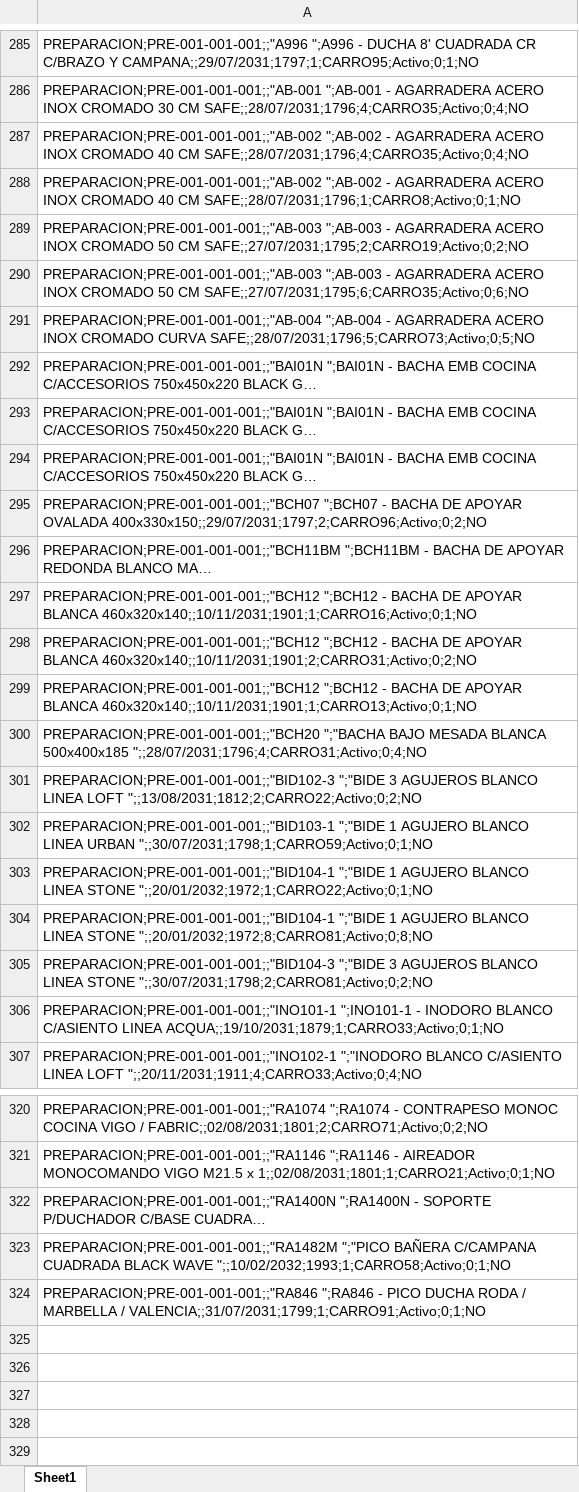
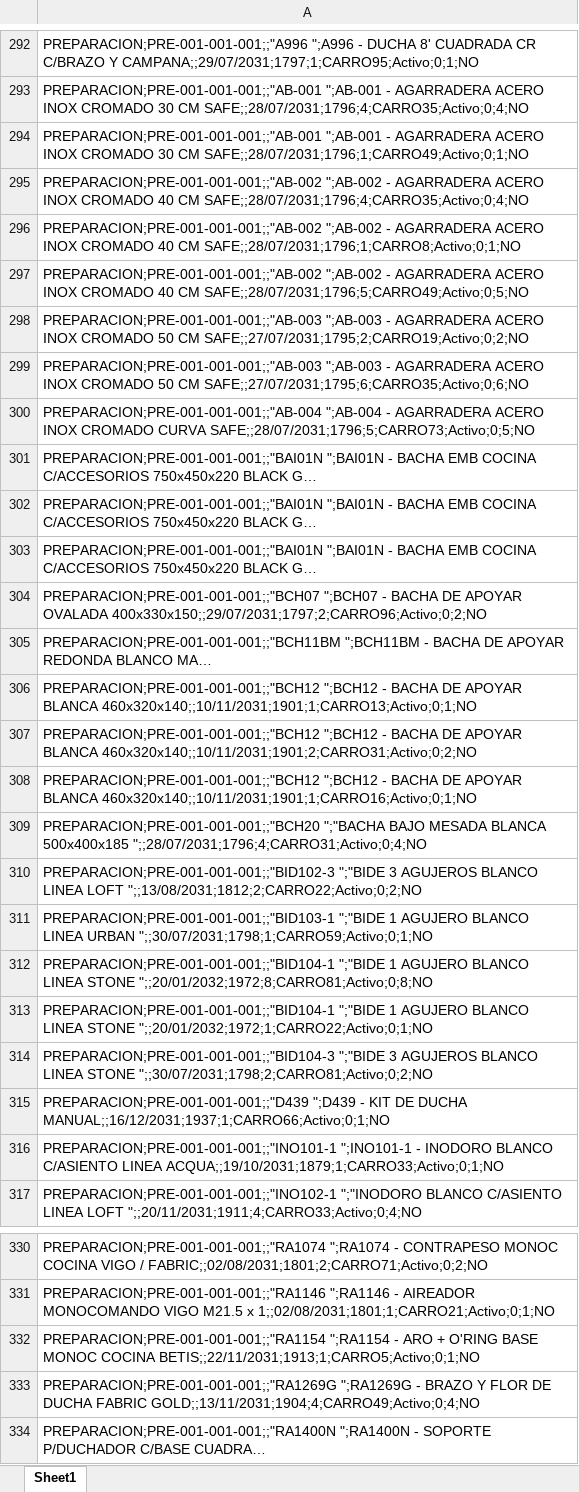
Before and after one commit to IvanGoyena/Logistica-Peirano, an Excel workbook: Data_WMS/Stock Preparacion.xlsx, sheet Sheet1, drawn as a sheet; only a part is shown, gaps mark what is left out; the shorter side is filled out with more unchanged rows; long unchanged cells end in …; values as stored, in another font and other column widths than the file's, no borders; the diff covers the shown part only; the diff names each change by its address in the sheet, - before the commit and + after, or states it on an @@ line.

Commit message:
Actualización automática WMS - Stock Preparacion - 27/08/2026 09:58:12

```diff
--- a/Data_WMS/Stock Preparacion.xlsx (sheet Sheet1)
+++ b/Data_WMS/Stock Preparacion.xlsx (sheet Sheet1)
+row 294: PREPARACION;PRE-001-001-001;;"AB-001 ";AB-001 - AGARRADERA ACERO INOX CROMADO 30 CM SAFE;;28/07/2031;1796;1;CARRO49;Activo;0;1;NO
+row 297: PREPARACION;PRE-001-001-001;;"AB-002 ";AB-002 - AGARRADERA ACERO INOX CROMADO 40 CM SAFE;;28/07/2031;1796;5;CARRO49;Activo;0;5;NO
-row 294: PREPARACION;PRE-001-001-001;;"BAI01N ";B…
+row 302: PREPARACION;PRE-001-001-001;;"BAI01N ";B…
-row 299: PREPARACION;PRE-001-001-001;;"BCH12 ";BC…
+row 306: PREPARACION;PRE-001-001-001;;"BCH12 ";BC…
-row 298: PREPARACION;PRE-001-001-001;;"BCH12 ";BC…
+row 307: PREPARACION;PRE-001-001-001;;"BCH12 ";BC…
-row 304: PREPARACION;PRE-001-001-001;;"BID104-1 "…
+row 312: PREPARACION;PRE-001-001-001;;"BID104-1 "…
+row 315: PREPARACION;PRE-001-001-001;;"D439 ";D439 - KIT DE DUCHA MANUAL;;16/12/2031;1937;1;CARRO66;Activo;0;1;NO
+row 332: PREPARACION;PRE-001-001-001;;"RA1154 ";RA1154 - ARO + O'RING BASE MONOC COCINA BETIS;;22/11/2031;1913;1;CARRO5;Activo;0;1;NO
+row 333: PREPARACION;PRE-001-001-001;;"RA1269G ";RA1269G - BRAZO Y FLOR DE DUCHA FABRIC GOLD;;13/11/2031;1904;4;CARRO49;Activo;0;4;NO
```
Also changed, not shown: 19 added rows, 12 removed rows, 43 moved rows and 2 edited cells elsewhere in this sheet.
